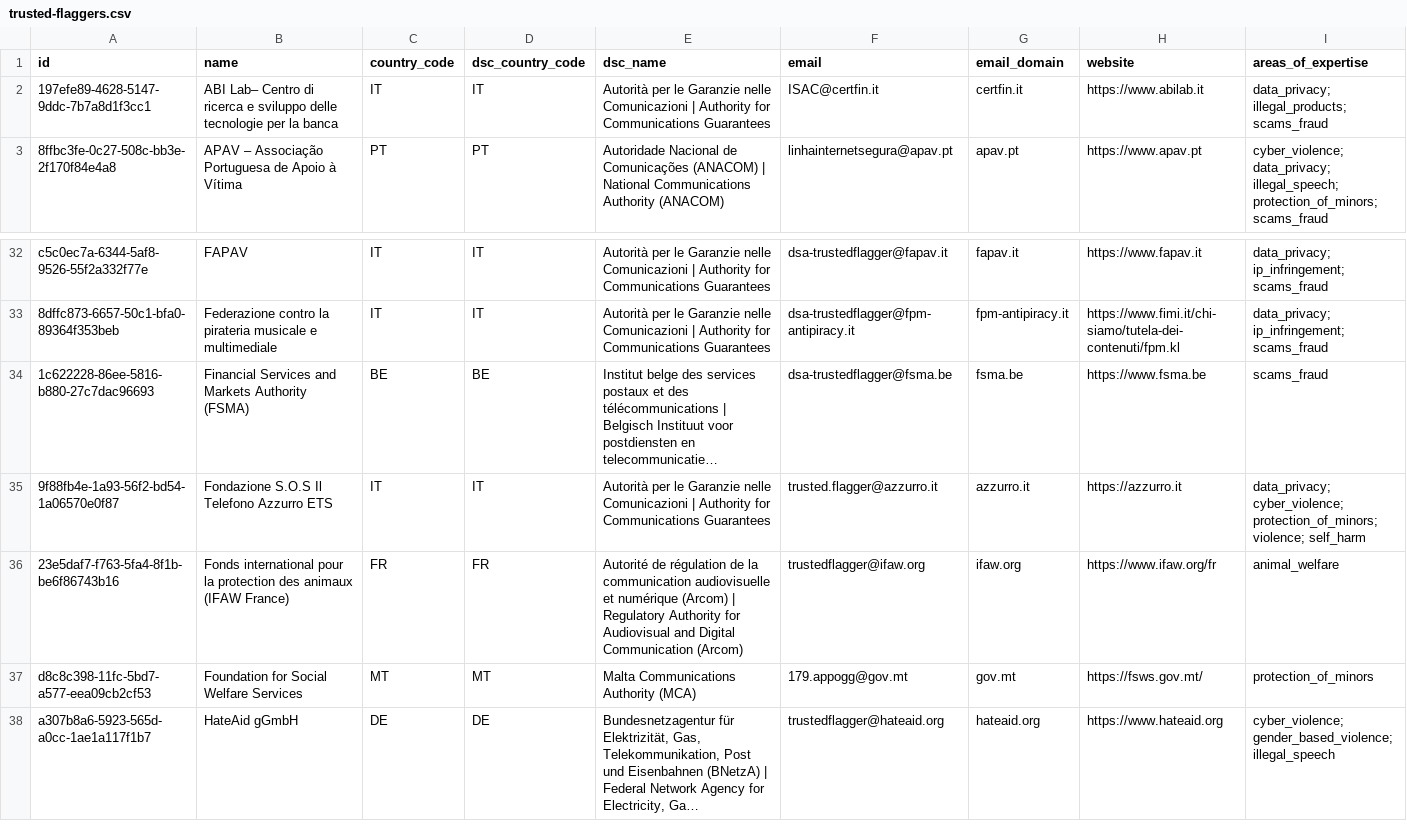
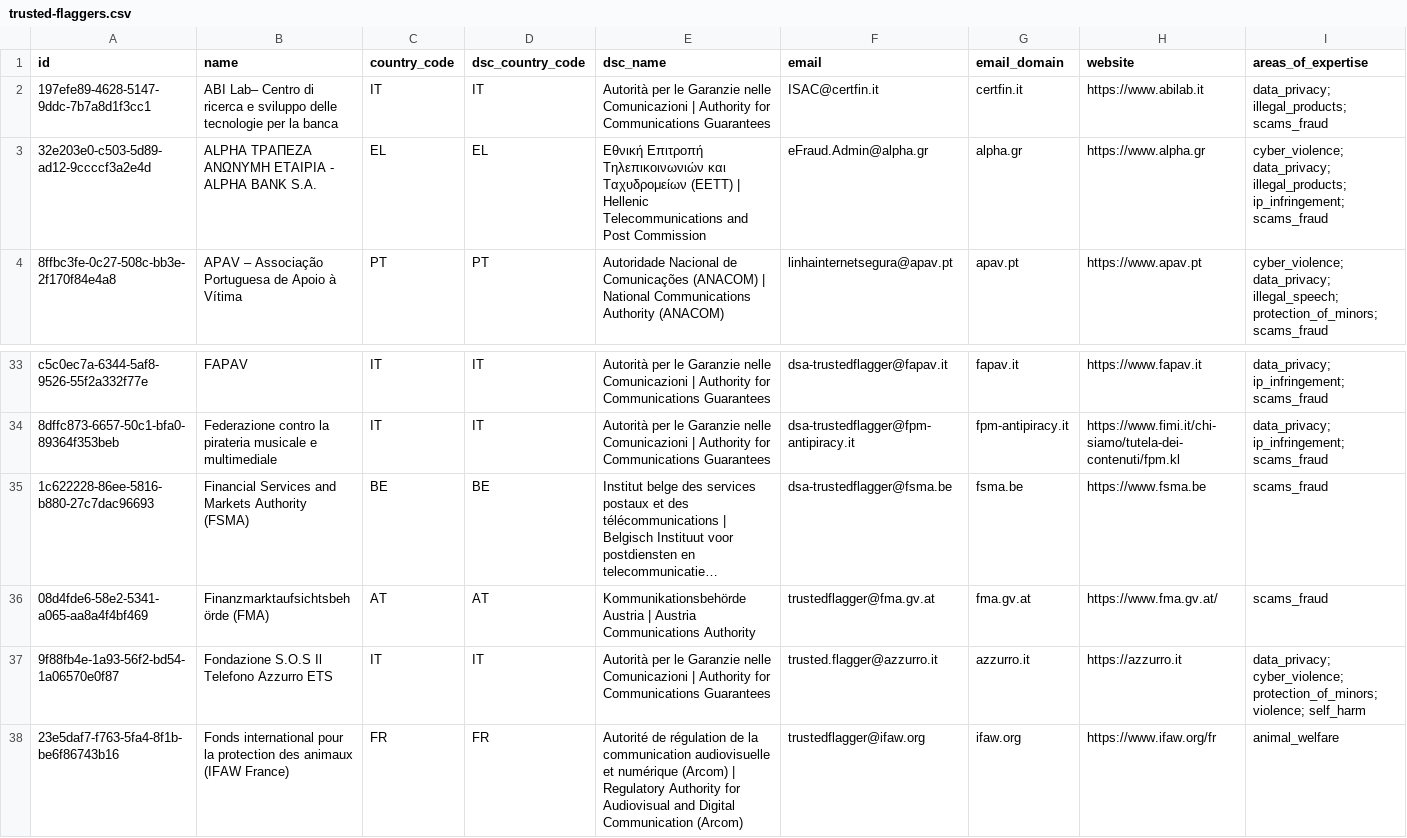
Before and after one commit to kraboo-labs/dsa-data, a CSV file: data/trusted-flaggers.csv, drawn as a sheet; only a part is shown, gaps mark what is left out; the shorter side is filled out with more unchanged rows; long unchanged cells end in …; rows hold the shown columns only; the diff names each change by its address in the sheet, - before the commit and + after, or states it on an @@ line.

Commit message:
data: 2 created, 87 updated, 0 removed, 0 restored (2026-10-15T12:00:14.254250+00:00)

```diff
--- a/data/trusted-flaggers.csv
+++ b/data/trusted-flaggers.csv
+row 3: 32e203e0-c503-5d89-ad12-9ccccf3a2e4d | ALPHA ΤΡΑΠΕΖΑ AΝΩΝΥΜΗ EΤΑΙΡΙΑ - ALPHA BANK S.A. | EL | EL | Εθνική Επιτροπή Τηλεπικοινωνιών και Ταχυδρομείων (EETT) | Hellenic Telecommunications and Post Commission | eFraud.Admin@alpha.gr | alpha.gr | https://www.alpha.gr | cyber_violence; data_privacy; illegal_products; ip_infringement; scams_fraud
+row 36: 08d4fde6-58e2-5341-a065-aa8a4f4bf469 | Finanzmarktaufsichtsbehörde (FMA) | AT | AT | Kommunikationsbehörde Austria | Austria Communications Authority | trustedflagger@fma.gv.at | fma.gv.at | https://www.fma.gv.at/ | scams_fraud
```
Also changed, not shown: 3 other files.
